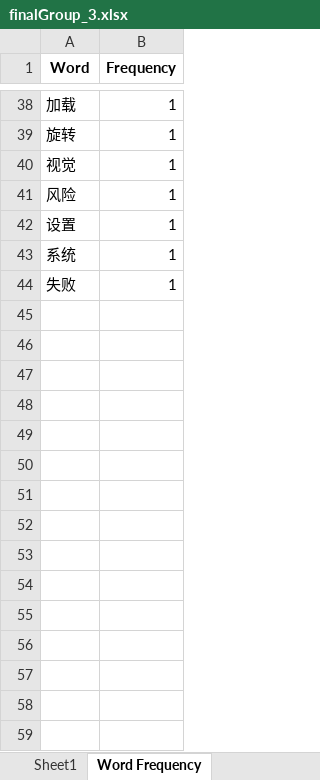
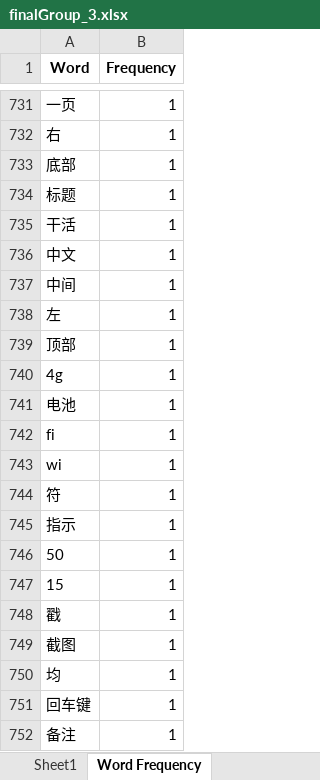
Before and after one commit to Wang-Y-R/DataScience-Group, an Excel workbook: 3.a.SentenceBert/splitSentenceBertCluster/finalGroup_3.xlsx, sheet Word Frequency, drawn as a sheet; only a part is shown, gaps mark what is left out; values as stored, in another font and other column widths than the file's, no borders; addresses are those after the commit; the diff covers the shown part only; the diff names each change by its address in the sheet, - before the commit and + after, or states it on an @@ line.

```diff
--- a/3.a.SentenceBert/splitSentenceBertCluster/finalGroup_3.xlsx (sheet Word Frequency)
+++ b/3.a.SentenceBert/splitSentenceBertCluster/finalGroup_3.xlsx (sheet Word Frequency)
-A731 (Word): 加载
+A731 (Word): 一页
-A732 (Word): 旋转
+A732 (Word): 右
-A733 (Word): 视觉
+A733 (Word): 底部
-A734 (Word): 风险
+A734 (Word): 标题
-A735 (Word): 设置
+A735 (Word): 干活
-A736 (Word): 系统
+A736 (Word): 中文
-A737 (Word): 失败
+A737 (Word): 中间
+row 738: 左 | 1
+row 739: 顶部 | 1
+row 740: 4g | 1
+row 741: 电池 | 1
+row 742: fi | 1
+row 743: wi | 1
+row 744: 符 | 1
+row 745: 指示 | 1
+row 746: 50 | 1
+row 747: 15 | 1
+row 748: 戳 | 1
+row 749: 截图 | 1
+row 750: 均 | 1
+row 751: 回车键 | 1
+row 752: 备注 | 1
```
Also changed, not shown: other rows of this sheet, sheet Sheet1, 3.a.SentenceBert/splitSentenceBertCluster/finalGroup_10.xlsx, 3.a.SentenceBert/splitSentenceBertCluster/finalGroup_11.xlsx, 46 other files.
